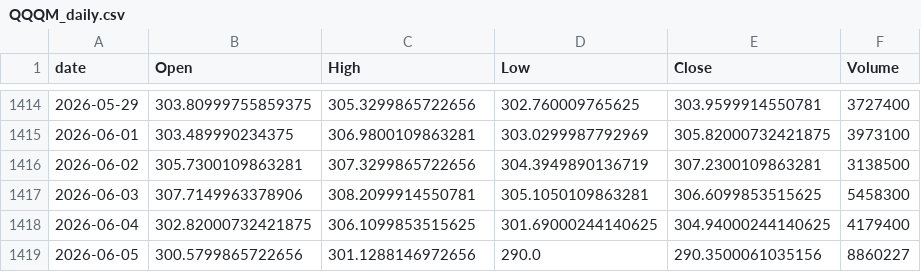
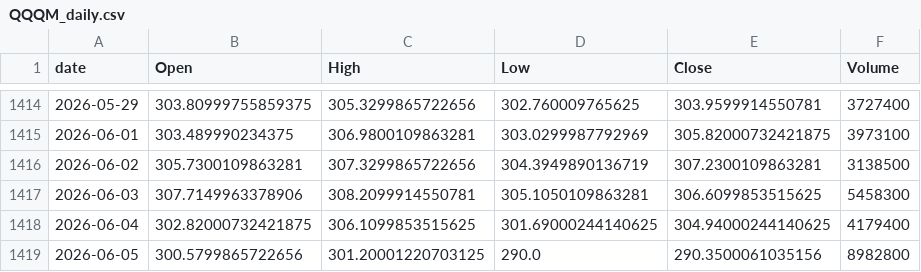
Before and after one commit to jeencare/sp500-strategy, a CSV file: data/QQQM_daily.csv, drawn as a sheet; only a part is shown, gaps mark what is left out.

```diff
--- a/data/QQQM_daily.csv
+++ b/data/QQQM_daily.csv
@@ -1418,2 +1418,2 @@
 2026-06-04,302.82000732421875,306.1099853515625,301.69000244140625,304.94000244140625,4179400
-2026-06-05,300.5799865722656,301.1288146972656,290.0,290.3500061035156,8860227
+2026-06-05,300.5799865722656,301.20001220703125,290.0,290.3500061035156,8982800
```
Also changed, not shown: data/IVV_daily.csv, data/NDX_daily.csv, 10 other files.
